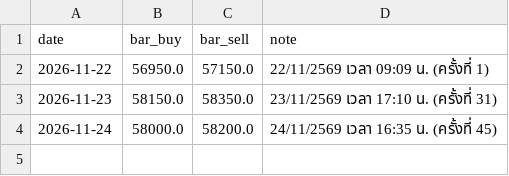
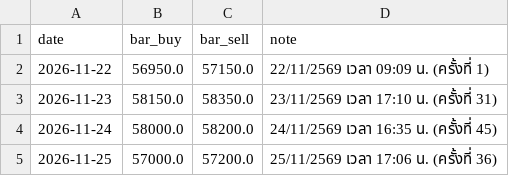
Before and after one commit to focus00002/gold-report, a CSV file: data/thai_gold_actual.csv, drawn as a sheet; the diff names each change by its address in the sheet, - before the commit and + after, or states it on an @@ line.

```diff
--- a/data/thai_gold_actual.csv
+++ b/data/thai_gold_actual.csv
+row 5: 2026-11-25 | 57000.0 | 57200.0 | 25/11/2569 เวลา 17:06 น. (ครั้งที่ 36)
```
Also changed, not shown: data/daily_report.csv, data/forecasts.csv, 2 other files.
